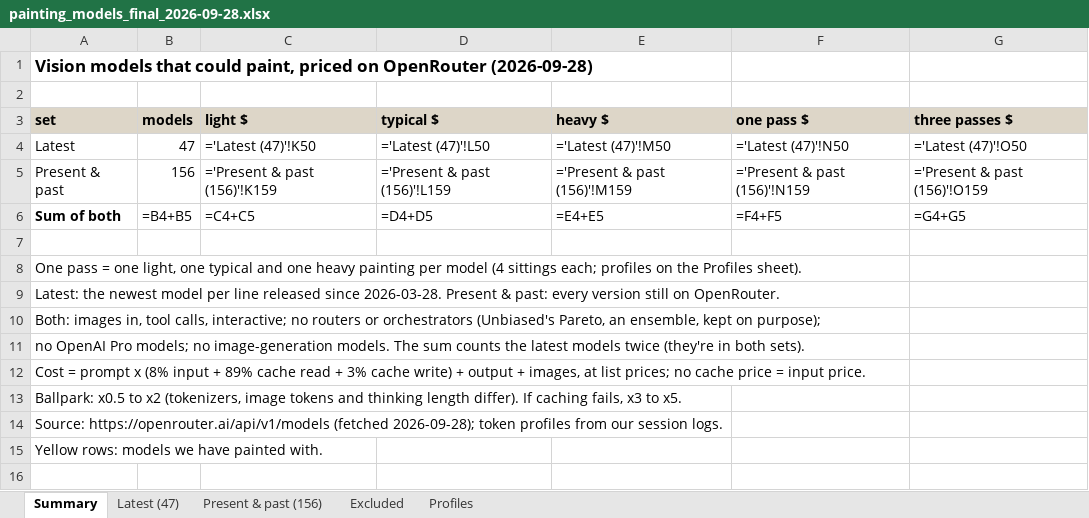
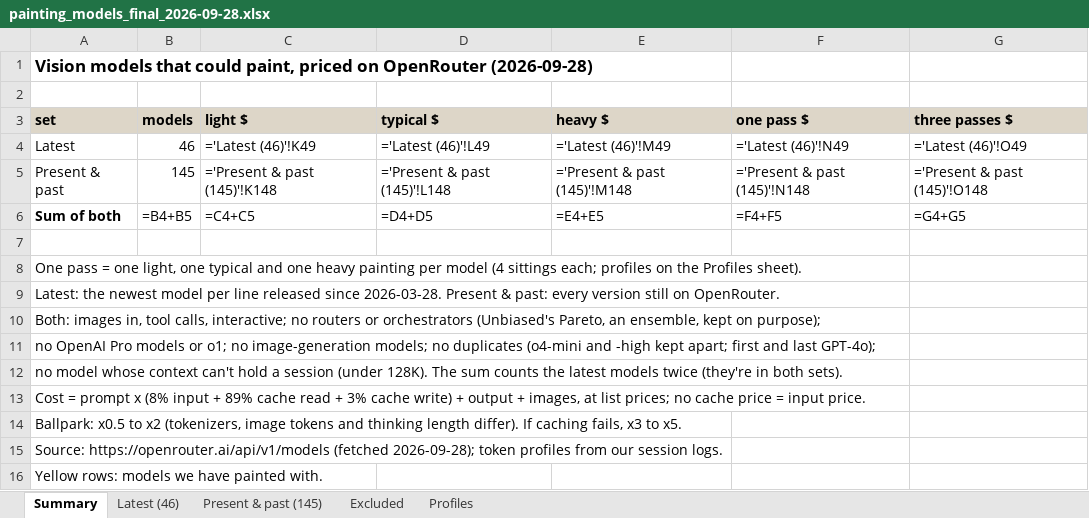
Before and after one commit to WillyGarage/claude-paint, an Excel workbook: notes/costs/painting_models_final_2026-09-28.xlsx, sheet Summary, drawn as a sheet; values as stored, in another font and other column widths than the file's, no borders; formulas without a stored value are shown as written; the diff names each change by its address in the sheet, - before the commit and + after, or states it on an @@ line.

Commit message:
notes/costs: no duplicates (o4-mini and -high apart; first and last GPT-4o), no o1, no model whose context can't hold a session (Perceptron off the latest list too); GPT-4 Turbo and Opus 4.1 kept as historical

```diff
--- a/notes/costs/painting_models_final_2026-09-28.xlsx (sheet Summary)
+++ b/notes/costs/painting_models_final_2026-09-28.xlsx (sheet Summary)
-sheet tab: Latest (47)
+sheet tab: Latest (46)
-sheet tab: Present & past (156)
+sheet tab: Present & past (145)
-B4 (models): 47
+B4 (models): 46
-C4 (light $): ='Latest (47)'!K50
+C4 (light $): ='Latest (46)'!K49
-D4 (typical $): ='Latest (47)'!L50
+D4 (typical $): ='Latest (46)'!L49
-E4 (heavy $): ='Latest (47)'!M50
+E4 (heavy $): ='Latest (46)'!M49
-F4 (one pass $): ='Latest (47)'!N50
+F4 (one pass $): ='Latest (46)'!N49
-G4 (three passes $): ='Latest (47)'!O50
+G4 (three passes $): ='Latest (46)'!O49
-B5 (models): 156
+B5 (models): 145
-C5 (light $): ='Present & past (156)'!K159
+C5 (light $): ='Present & past (145)'!K148
-D5 (typical $): ='Present & past (156)'!L159
+D5 (typical $): ='Present & past (145)'!L148
-E5 (heavy $): ='Present & past (156)'!M159
+E5 (heavy $): ='Present & past (145)'!M148
-F5 (one pass $): ='Present & past (156)'!N159
+F5 (one pass $): ='Present & past (145)'!N148
-G5 (three passes $): ='Present & past (156)'!O159
+G5 (three passes $): ='Present & past (145)'!O148
-A11 (set): …OpenAI Pro models; no image-generation models. The sum counts the latest models twice (they're in both sets).
+A11 (set): …OpenAI Pro models or o1; no image-generation models; no duplicates (o4-mini and -high kept apart; first and last GPT-4o);
+row 12: no model whose context can't hold a session (under 128K). The sum counts the latest models twice (they're in both sets).
```
Also changed, not shown: sheet Present & past (145), sheet Latest (46), sheet Excluded, 2 other files.
